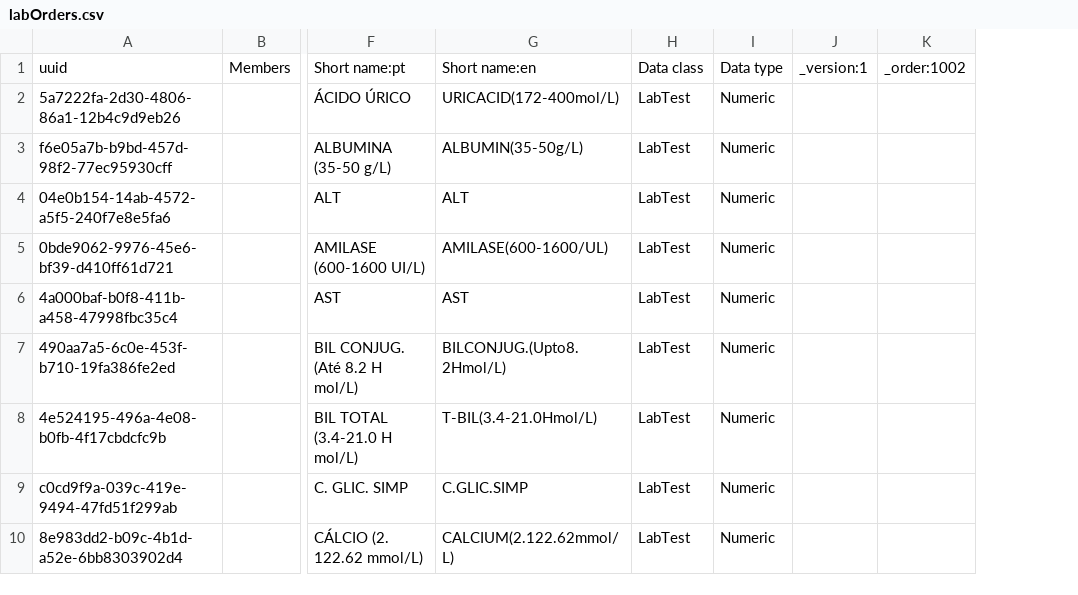
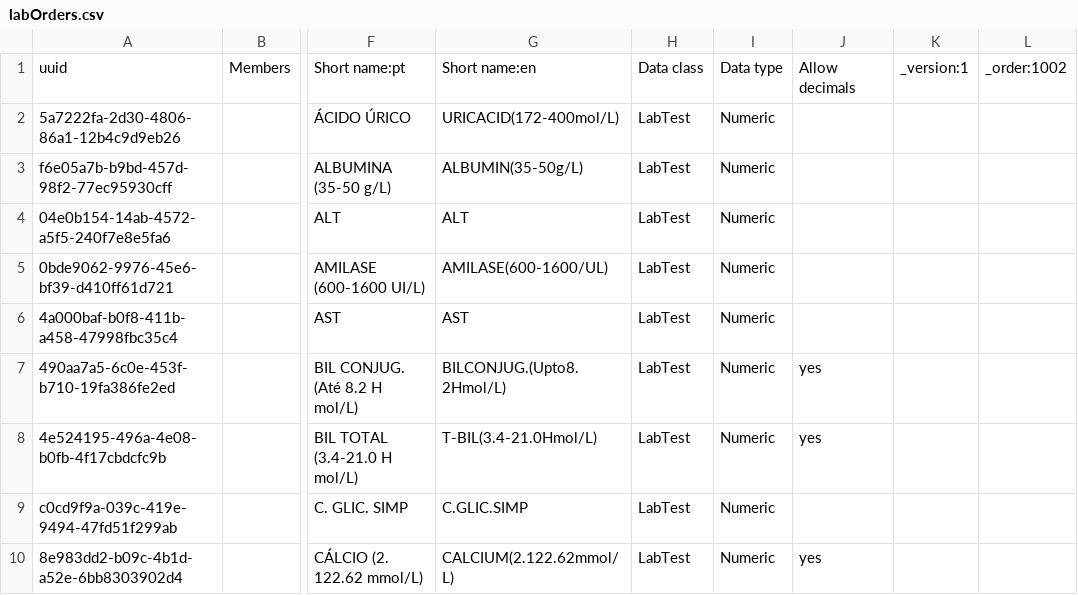
Before and after one commit to esaude/sesp-bahmni-metadata, a CSV file: configuration/concepts/labOrders.csv, drawn as a sheet; only a part is shown, gaps mark what is left out; the diff names each change by its address in the sheet, - before the commit and + after, or states it on an @@ line.

Commit message:
MPOC-560 Fix numeric lab ranges issue | Add decimals

```diff
--- a/configuration/concepts/labOrders.csv
+++ b/configuration/concepts/labOrders.csv
+column J, rows 1-10: Allow decimals |  |  |  |  |  | yes | yes |  | yes
```
Also changed, not shown: configuration/concepts/lab_result_concepts.csv.
